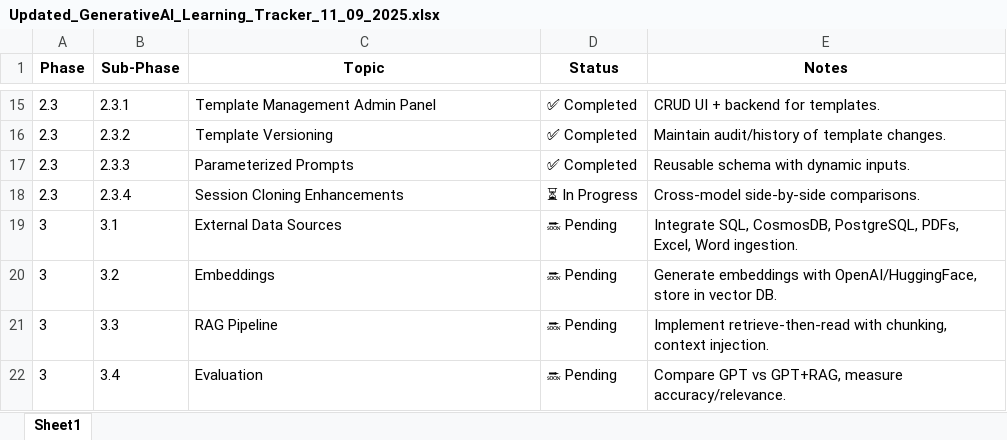
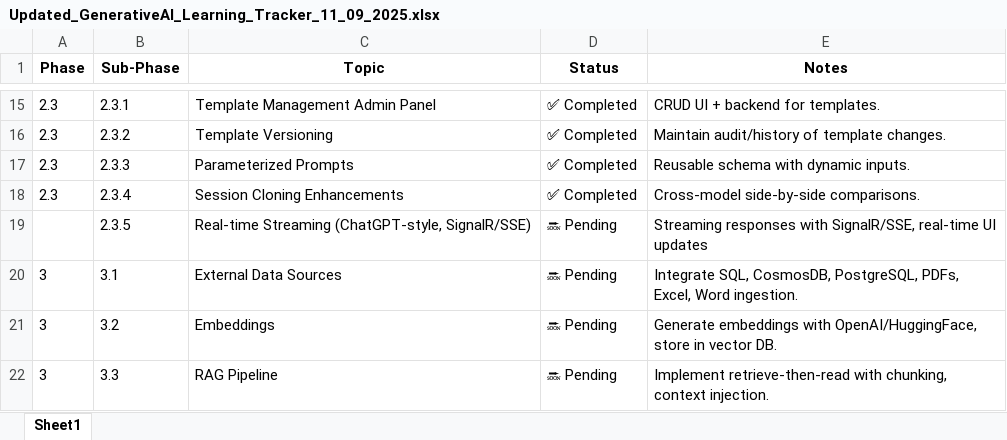
Before and after one commit to pankildesai1988/Generative-AI-Demos, an Excel workbook: Docs/Updated_GenerativeAI_Learning_Tracker_11_09_2025.xlsx, sheet Sheet1, drawn as a sheet; only a part is shown, gaps mark what is left out; the shorter side is filled out with more unchanged rows; values as stored, in another font and other column widths than the file's, no borders; the diff names each change by its address in the sheet, - before the commit and + after, or states it on an @@ line.

Commit message:
Phase 2.4 – Session Cloning & Cross-Model Comparisons
Backend
Introduced ComparisonService (IComparisonService) for cross-model testing.
Added LLMProviders folder with pluggable providers (OpenAI, Gemini, Claude).
Built RunComparisonAsync to handle multiple models per input.
Implemented error handling + persistence (ComparisonResults, SessionComparisons).
Added GetHistoryAsync and GetHistoryByIdAsync for fetching comparisons.
Persisted error codes/messages in DB.
Fixed duplicate results bug (Distinct + one add per provider:model).
Frontend (AdminLTE)
Added /Admin/Comparison page:

Model & provider dropdown.
Input field for test prompt.
Run button → calls backend.
Side-by-side comparison grid (columns) for providers/models.
Loading spinner while waiting.
Auto-scroll to results.
Deduplication filter in JS.
Added /Admin/Comparison/History page:

DataTables summary view of past comparisons.
Row click → details modal (provider/model responses).
Deduplication applied to modal + table.
Improvements
Fixed login DI bug (IAdminAuthService).
Clean separation of business logic into ComparisonService.
Reusable DTOs: ComparisonResultDto, ComparisonHistoryDto.
Project stable for OpenAI + Gemini testing.
Ready to extend with Claude once API key available.

```diff
--- a/Docs/Updated_GenerativeAI_Learning_Tracker_11_09_2025.xlsx (sheet Sheet1)
+++ b/Docs/Updated_GenerativeAI_Learning_Tracker_11_09_2025.xlsx (sheet Sheet1)
-D18 (Status): ⏳ In Progress
+D18 (Status): ✅ Completed
+row 19:  | 2.3.5 | Real-time Streaming (ChatGPT-style, SignalR/SSE) | 🔜 Pending | Streaming responses with SignalR/SSE, real-time UI updates
```
Also changed, not shown: 32 other files.
